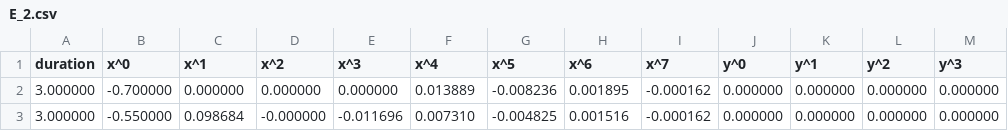
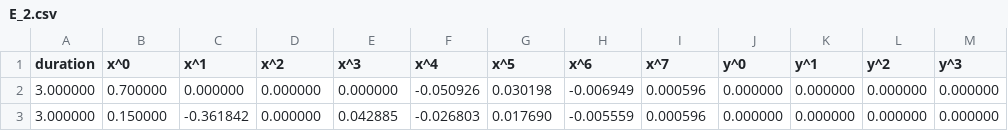
Before and after one commit to qy017/Tu-e-logo, a CSV file: trajectory/E_2.csv, drawn as a sheet; only a part is shown; the diff names each change by its address in the sheet, - before the commit and + after, or states it on an @@ line.

```diff
--- a/trajectory/E_2.csv
+++ b/trajectory/E_2.csv
-B2 (x^0): -0.700000
+B2 (x^0): 0.700000
-F2 (x^4): 0.013889
+F2 (x^4): -0.050926
-G2 (x^5): -0.008236
+G2 (x^5): 0.030198
-H2 (x^6): 0.001895
+H2 (x^6): -0.006949
-I2:I3 (x^7): -0.000162
+I2:I3 (x^7): 0.000596
-B3 (x^0): -0.550000
+B3 (x^0): 0.150000
-C3 (x^1): 0.098684
+C3 (x^1): -0.361842
-D3 (x^2): -0.000000
+D3 (x^2): 0.000000
-E3 (x^3): -0.011696
+E3 (x^3): 0.042885
-F3 (x^4): 0.007310
+F3 (x^4): -0.026803
-G3 (x^5): -0.004825
+G3 (x^5): 0.017690
-H3 (x^6): 0.001516
+H3 (x^6): -0.005559
```
Also changed, not shown: trajectory/E_1.csv, trajectory/E_3.csv.
